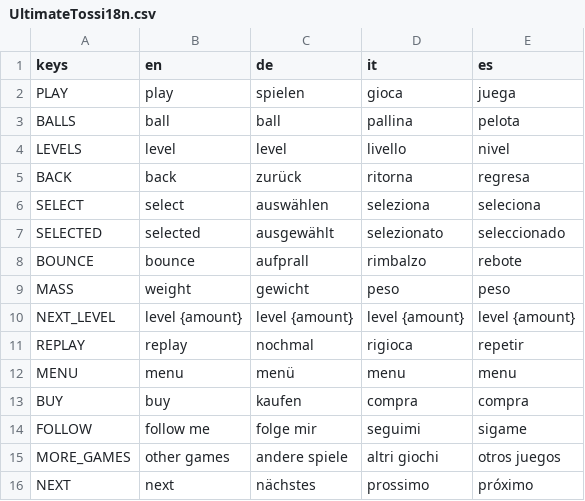
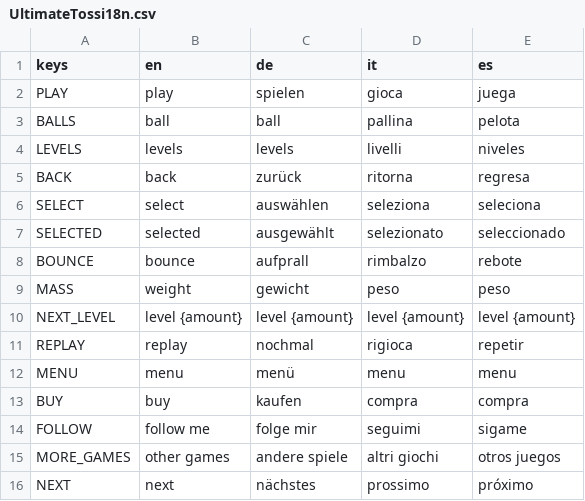
Before and after one commit to dulvui/ball2box, a CSV file: game/assets/i18n/UltimateTossi18n.csv, drawn as a sheet.

Commit message:
translations: rename 'level' to 'levels'

```diff
--- a/game/assets/i18n/UltimateTossi18n.csv
+++ b/game/assets/i18n/UltimateTossi18n.csv
@@ -3,3 +3,3 @@ PLAY,play,spielen,gioca,juega
 BALLS,ball,ball,pallina,pelota
-LEVELS,level,level,livello,nivel
+LEVELS,levels,levels,livelli,niveles
 BACK,back,zurück,ritorna,regresa
```
Also changed, not shown: 4 other files.
